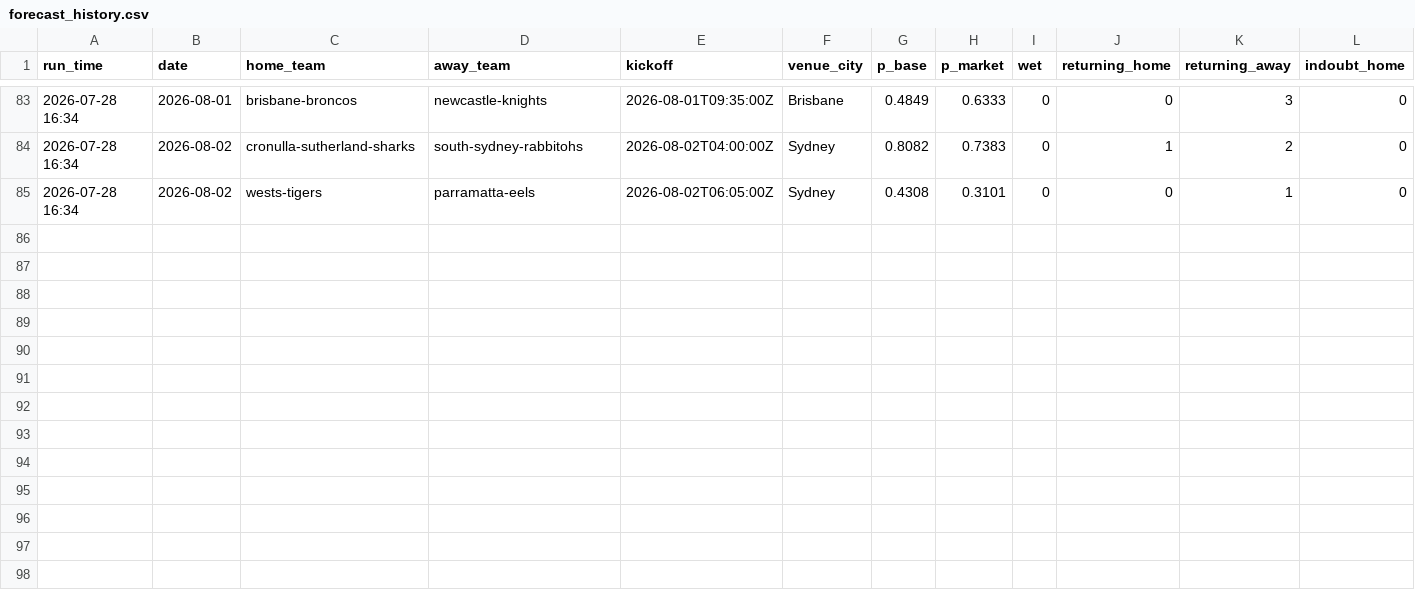
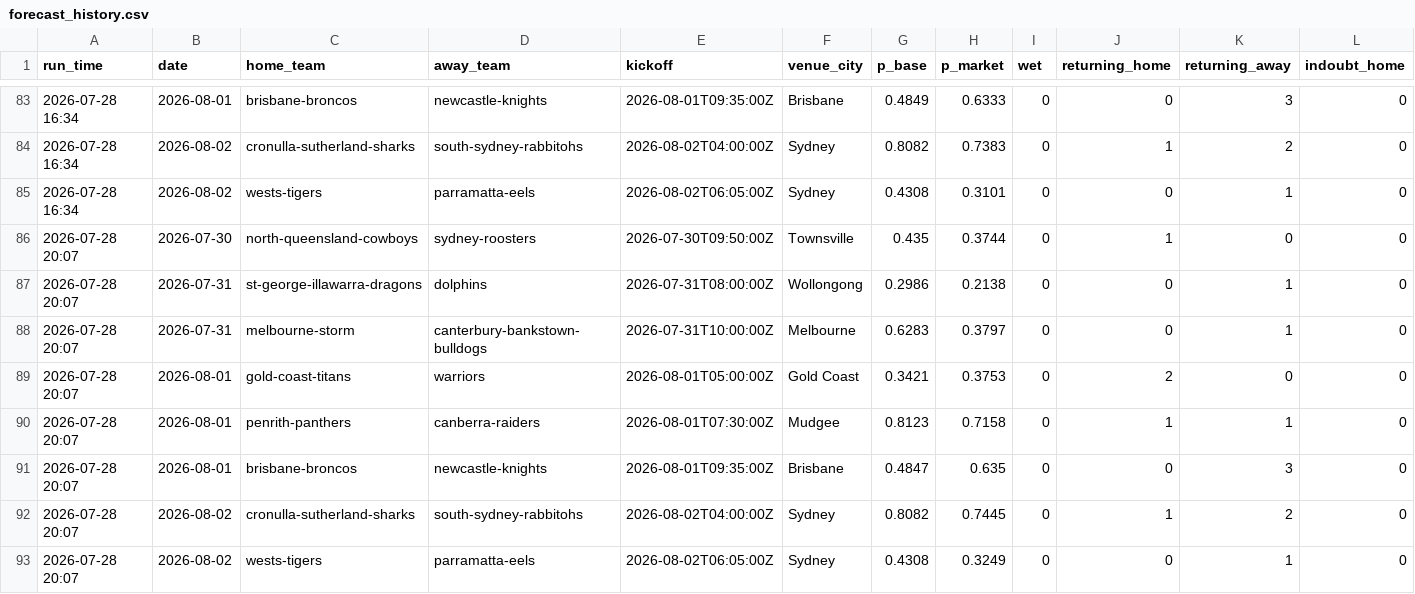
Before and after one commit to Mr-XMS/nrl-model, a CSV file: forecast_history.csv, drawn as a sheet; only a part is shown, gaps mark what is left out; rows hold the shown columns only; the diff names each change by its address in the sheet, - before the commit and + after, or states it on an @@ line.

```diff
--- a/forecast_history.csv
+++ b/forecast_history.csv
+row 86: 2026-07-28 20:07 | 2026-07-30 | north-queensland-cowboys | sydney-roosters | 2026-07-30T09:50:00Z | Townsville | 0.435 | 0.3744 | 0 | 1 | 0 | 0
+row 87: 2026-07-28 20:07 | 2026-07-31 | st-george-illawarra-dragons | dolphins | 2026-07-31T08:00:00Z | Wollongong | 0.2986 | 0.2138 | 0 | 0 | 1 | 0
+row 88: 2026-07-28 20:07 | 2026-07-31 | melbourne-storm | canterbury-bankstown-bulldogs | 2026-07-31T10:00:00Z | Melbourne | 0.6283 | 0.3797 | 0 | 0 | 1 | 0
+row 89: 2026-07-28 20:07 | 2026-08-01 | gold-coast-titans | warriors | 2026-08-01T05:00:00Z | Gold Coast | 0.3421 | 0.3753 | 0 | 2 | 0 | 0
+row 90: 2026-07-28 20:07 | 2026-08-01 | penrith-panthers | canberra-raiders | 2026-08-01T07:30:00Z | Mudgee | 0.8123 | 0.7158 | 0 | 1 | 1 | 0
+row 91: 2026-07-28 20:07 | 2026-08-01 | brisbane-broncos | newcastle-knights | 2026-08-01T09:35:00Z | Brisbane | 0.4847 | 0.635 | 0 | 0 | 3 | 0
+row 92: 2026-07-28 20:07 | 2026-08-02 | cronulla-sutherland-sharks | south-sydney-rabbitohs | 2026-08-02T04:00:00Z | Sydney | 0.8082 | 0.7445 | 0 | 1 | 2 | 0
+row 93: 2026-07-28 20:07 | 2026-08-02 | wests-tigers | parramatta-eels | 2026-08-02T06:05:00Z | Sydney | 0.4308 | 0.3249 | 0 | 0 | 1 | 0
```
Also changed, not shown: nrl_results.csv, player_ratings.csv, 4 other files.
